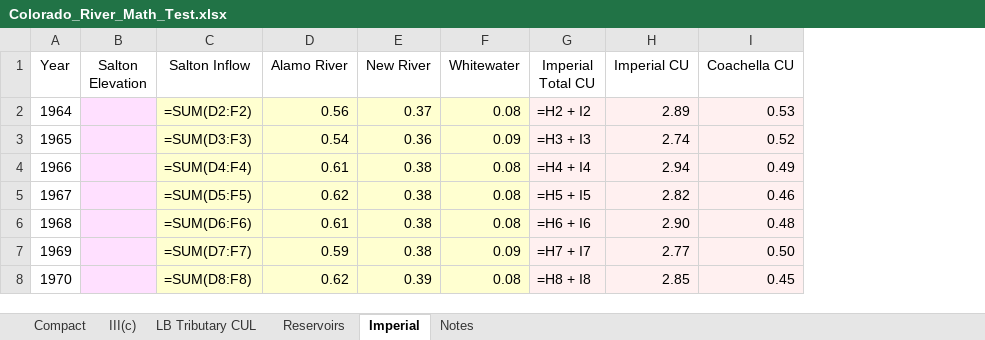
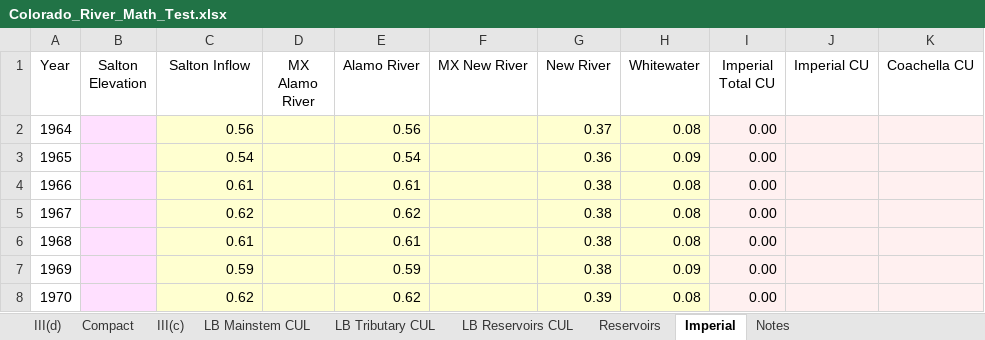
Before and after one commit to EdMillard/riverwar, an Excel workbook: excel/Colorado_River_Math_Test.xlsx, sheet Imperial, drawn as a sheet; only a part is shown; values as stored, in another font and other column widths than the file's, no borders; formulas without a stored value are shown as written; addresses are those after the commit; the diff covers the shown part only; the diff names each change by its address in the sheet, - before the commit and + after, or states it on an @@ line.

Commit message:
III(d) strawman sheet done

```diff
--- a/excel/Colorado_River_Math_Test.xlsx (sheet Imperial)
+++ b/excel/Colorado_River_Math_Test.xlsx (sheet Imperial)
+sheet tab: III(d)
+sheet tab: LB Mainstem CUL
+sheet tab: LB Reservoirs CUL
+column D (MX Alamo River), empty
+column F (MX New River), empty
-C2 (Salton Inflow): =SUM(D2:F2)
+C2 (Salton Inflow): 0.56
-I2 (Imperial Total CU): =H2 + I2
+I2 (Imperial Total CU): 0.00
-J2 (Imperial CU): 2.89
+J2 (Imperial CU): (empty)
-K2 (Coachella CU): 0.53
+K2 (Coachella CU): (empty)
-C3 (Salton Inflow): =SUM(D3:F3)
+C3 (Salton Inflow): 0.54
-I3 (Imperial Total CU): =H3 + I3
+I3 (Imperial Total CU): 0.00
-J3 (Imperial CU): 2.74
+J3 (Imperial CU): (empty)
-K3 (Coachella CU): 0.52
+K3 (Coachella CU): (empty)
-C4 (Salton Inflow): =SUM(D4:F4)
+C4 (Salton Inflow): 0.61
-I4 (Imperial Total CU): =H4 + I4
+I4 (Imperial Total CU): 0.00
-J4 (Imperial CU): 2.94
+J4 (Imperial CU): (empty)
-K4 (Coachella CU): 0.49
+K4 (Coachella CU): (empty)
-C5 (Salton Inflow): =SUM(D5:F5)
+C5 (Salton Inflow): 0.62
-I5 (Imperial Total CU): =H5 + I5
+I5 (Imperial Total CU): 0.00
-J5 (Imperial CU): 2.82
+J5 (Imperial CU): (empty)
-K5 (Coachella CU): 0.46
+K5 (Coachella CU): (empty)
-C6 (Salton Inflow): =SUM(D6:F6)
+C6 (Salton Inflow): 0.61
-I6 (Imperial Total CU): =H6 + I6
+I6 (Imperial Total CU): 0.00
-J6 (Imperial CU): 2.90
+J6 (Imperial CU): (empty)
-K6 (Coachella CU): 0.48
+K6 (Coachella CU): (empty)
-C7 (Salton Inflow): =SUM(D7:F7)
+C7 (Salton Inflow): 0.59
-I7 (Imperial Total CU): =H7 + I7
+I7 (Imperial Total CU): 0.00
-J7 (Imperial CU): 2.77
+J7 (Imperial CU): (empty)
-K7 (Coachella CU): 0.50
+K7 (Coachella CU): (empty)
-C8 (Salton Inflow): =SUM(D8:F8)
+C8 (Salton Inflow): 0.62
-I8 (Imperial Total CU): =H8 + I8
+I8 (Imperial Total CU): 0.00
-J8 (Imperial CU): 2.85
+J8 (Imperial CU): (empty)
-K8 (Coachella CU): 0.45
+K8 (Coachella CU): (empty)
```
Also changed, not shown: 254 edited cells elsewhere in this sheet, sheet LB Tributary CUL, sheet Compact, sheet III(c), sheet Notes, sheet Reservoirs, 12 other files.
